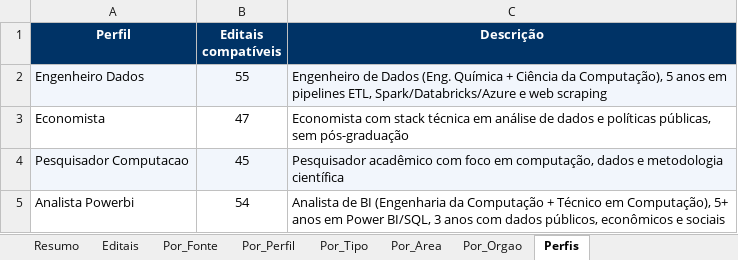
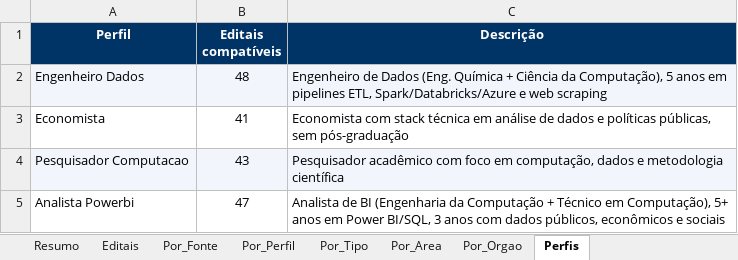
Before and after one commit to jorgel-mendes/analise-editais, an Excel workbook: analise_editais_pnud.xlsx, sheet Perfis, drawn as a sheet; values as stored, in another font and other column widths than the file's, no borders; the diff names each change by its address in the sheet, - before the commit and + after, or states it on an @@ line.

```diff
--- a/analise_editais_pnud.xlsx (sheet Perfis)
+++ b/analise_editais_pnud.xlsx (sheet Perfis)
-B2 (Editais compatíveis): 55
+B2 (Editais compatíveis): 48
-B3 (Editais compatíveis): 47
+B3 (Editais compatíveis): 41
-B4 (Editais compatíveis): 45
+B4 (Editais compatíveis): 43
-B5 (Editais compatíveis): 54
+B5 (Editais compatíveis): 47
```
Also changed, not shown: sheet Editais, sheet Resumo, sheet Por_Tipo, sheet Por_Orgao, sheet Por_Fonte, sheet Por_Area, 1 more sheet, 8 other files.
